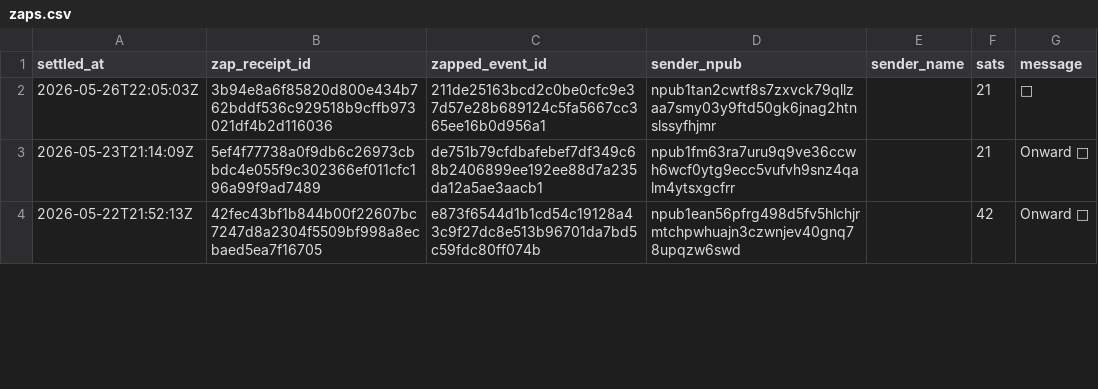
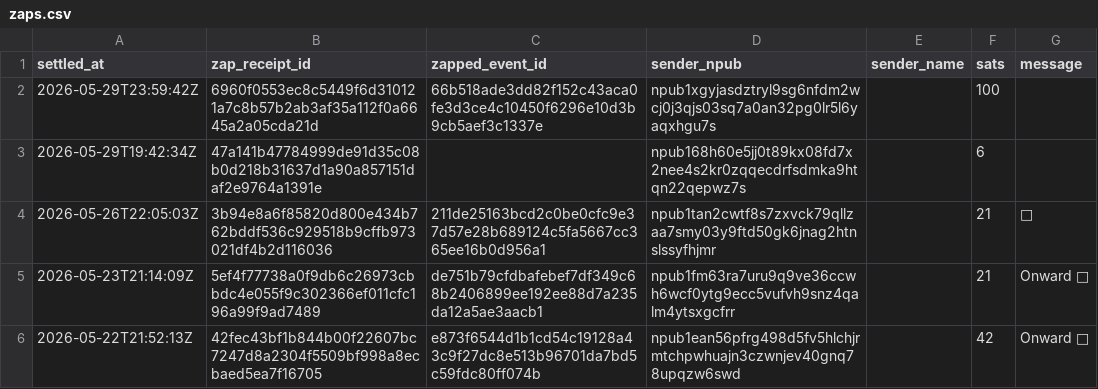
Before and after one commit to ChadFarrow/localbitcoiners, a CSV file: data/zaps.csv, drawn as a sheet; only a part is shown; the diff names each change by its address in the sheet, - before the commit and + after, or states it on an @@ line.

```diff
--- a/data/zaps.csv
+++ b/data/zaps.csv
+row 2: 2026-05-29T23:59:42Z | 6960f0553ec8c5449f6d310121a7c8b57b2ab3af35a112f0a6645a2a05cda21d | 66b518ade3dd82f152c43aca0fe3d3ce4c10450f6296e10d3b9cb5aef3c1337e | npub1xgyjasdztryl9sg6nfdm2wcj0j3qjs03sq7a0an32pg0lr5l6yaqxhgu7s |  | 100
+row 3: 2026-05-29T19:42:34Z | 47a141b47784999de91d35c08b0d218b31637d1a90a857151daf2e9764a1391e |  | npub168h60e5jj0t89kx08fd7x2nee4s2kr0zqqecdrfsdmka9htqn22qepwz7s |  | 6
```
Also changed, not shown: data/fountain-api.csv, data/sats.csv, 3 other files.
